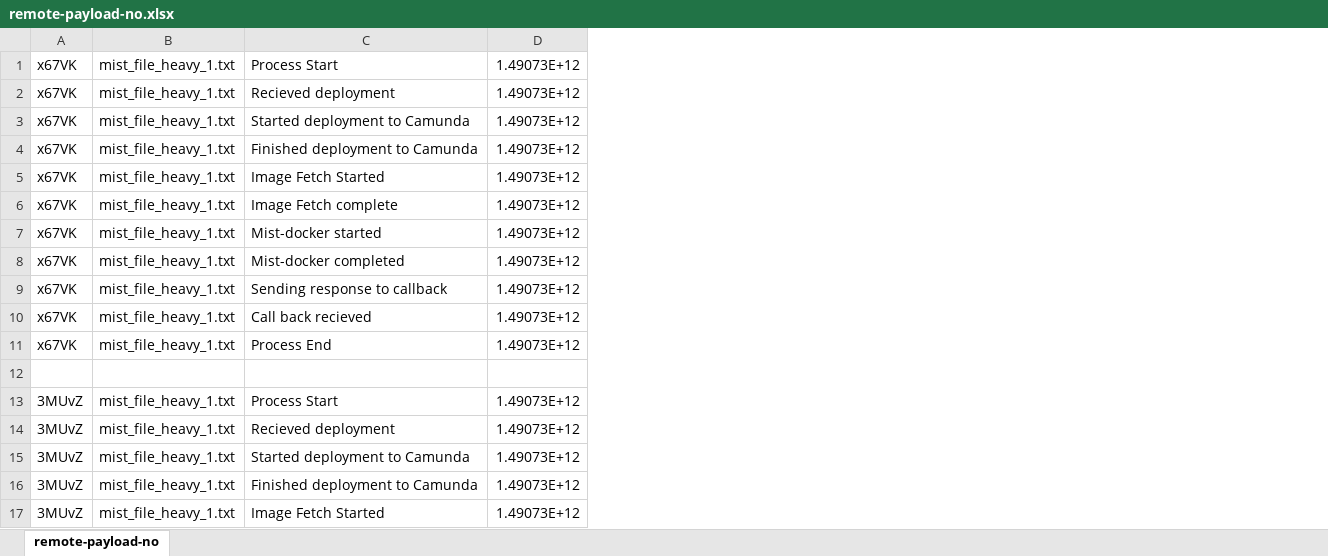
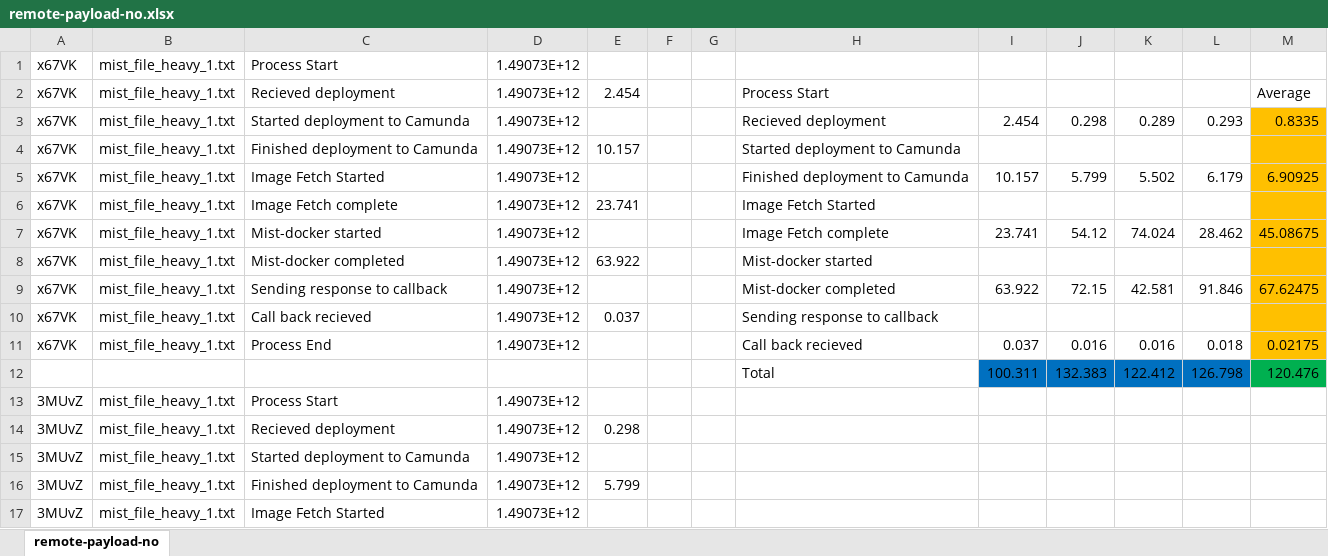
Before and after one commit to akaiz/mist-framework, an Excel workbook: results/xls/remote-payload-no.xlsx, sheet remote-payload-no, drawn as a sheet; only a part is shown; values as stored, in another font and other column widths than the file's, no borders; the diff names each change by its address in the sheet, - before the commit and + after, or states it on an @@ line.

```diff
--- a/results/xls/remote-payload-no.xlsx (sheet remote-payload-no)
+++ b/results/xls/remote-payload-no.xlsx (sheet remote-payload-no)
+column E, rows 2-16: 2.454 |  | 10.157 |  | 23.741 |  | 63.922 |  | 0.037 |  |  |  | 0.298 |  | 5.799
+column F, empty
+column G, empty
+column H, rows 2-12: Process Start | Recieved deployment | Started deployment to Camunda | Finished deployment to Camunda | Image Fetch Started | Image Fetch complete | Mist-docker started | Mist-docker completed | Sending response to callback | Call back recieved | Total
+column I, rows 3-12: 2.454 |  | 10.157 |  | 23.741 |  | 63.922 |  | 0.037 | 100.311
+column J, rows 3-12: 0.298 |  | 5.799 |  | 54.12 |  | 72.15 |  | 0.016 | 132.383
+column K, rows 3-12: 0.289 |  | 5.502 |  | 74.024 |  | 42.581 |  | 0.016 | 122.412
+column L, rows 3-12: 0.293 |  | 6.179 |  | 28.462 |  | 91.846 |  | 0.018 | 126.798
+column M, rows 2-12: Average | 0.8335 |  | 6.90925 |  | 45.08675 |  | 67.62475 |  | 0.02175 | 120.476
-row 12: (empty)
+row 12:  |  |  |  |  |  |  | Total | 100.311 | 132.383 | 122.412 | 126.798 | 120.476
```
Also changed, not shown: results/xls/local-payload-no.xlsx, results/xls/local-payload-yes.xlsx, 5 other files.
